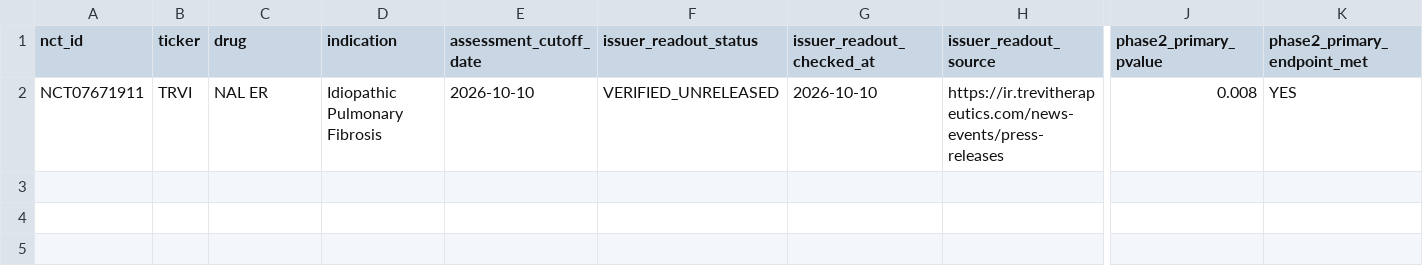
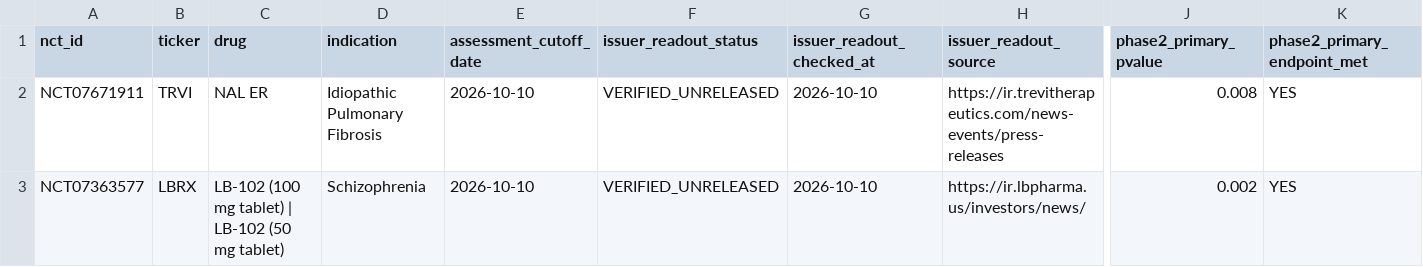
Before and after one commit to pdufa/pdufa-command-center, a CSV file: data/phase3_pre_readout_evidence.csv, drawn as a sheet; only a part is shown, gaps mark what is left out; rows hold the shown columns only; the diff names each change by its address in the sheet, - before the commit and + after, or states it on an @@ line.

Commit message:
Add exact-NCT LBRX NOVA-2 dated research score evidence with peer-reviewed primary p and issuer release check

```diff
--- a/data/phase3_pre_readout_evidence.csv
+++ b/data/phase3_pre_readout_evidence.csv
+row 3: NCT07363577 | LBRX | LB-102 (100 mg tablet) | LB-102 (50 mg tablet) | Schizophrenia | 2026-10-10 | VERIFIED_UNRELEASED | 2026-10-10 | https://ir.lbpharma.us/investors/news/ | 0.002 | YES
```
